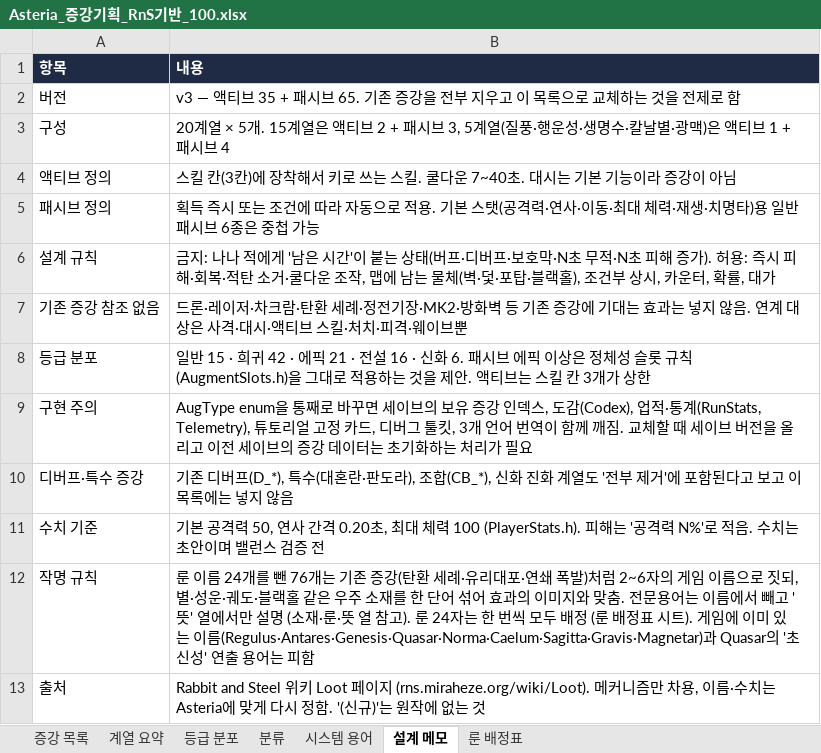
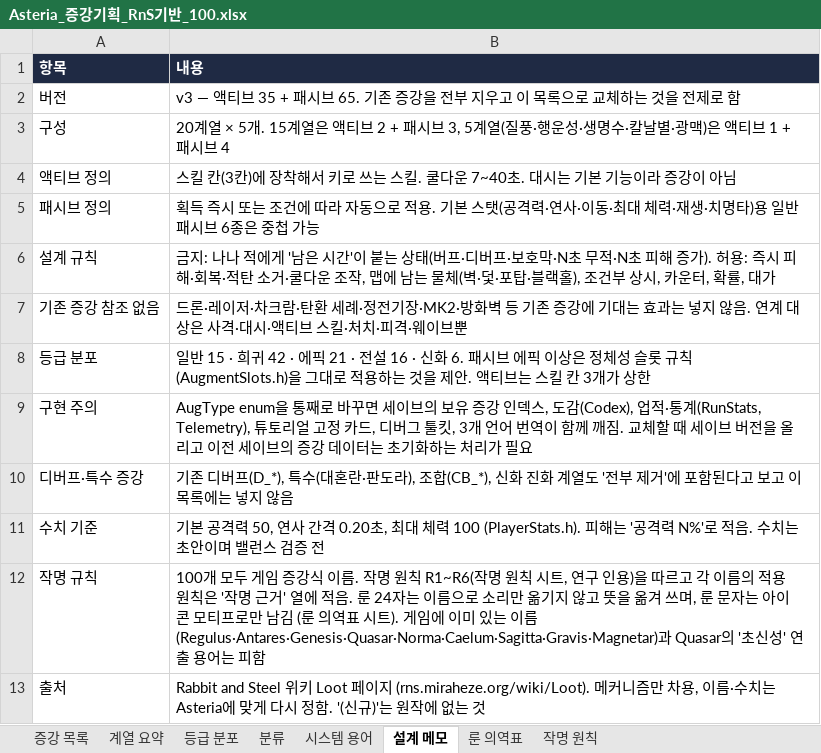
Before and after one commit to AxisNox42/Asteria, an Excel workbook: Docs/QA/Asteria_증강기획_RnS기반_100.xlsx, sheet 설계 메모, drawn as a sheet; values as stored, in another font and other column widths than the file's, no borders; the diff names each change by its address in the sheet, - before the commit and + after, or states it on an @@ line.

```diff
--- a/Docs/QA/Asteria_증강기획_RnS기반_100.xlsx (sheet 설계 메모)
+++ b/Docs/QA/Asteria_증강기획_RnS기반_100.xlsx (sheet 설계 메모)
-sheet tab: 룬 배정표
+sheet tab: 룬 의역표
+sheet tab: 작명 원칙
-B12 (내용): 룬 이름 24개를 뺀 76개는 기존 증강(탄환 세례·유리대포·연쇄 폭발)처럼 2~6자의 게임 이름으로 짓되, 별·성운·궤도·블랙홀 같은 우주 소재를 한 단어 섞어 효과의 이미지와 맞춤. 전문용어는 이름에서 빼고 '뜻' 열에서만 설명 (소재·룬·뜻 열 참고). 룬 24자는 한 번씩 모두 배정 (룬 배정표 시트…
+B12 (내용): 100개 모두 게임 증강식 이름. 작명 원칙 R1~R6(작명 원칙 시트, 연구 인용)을 따르고 각 이름의 적용 원칙은 '작명 근거' 열에 적음. 룬 24자는 이름으로 소리만 옮기지 않고 뜻을 옮겨 쓰며, 룬 문자는 아이콘 모티프로만 남김 (룬 의역표 시트…
```
Also changed, not shown: sheet 증강 목록, sheet 룬 의역표, 4 other files.
